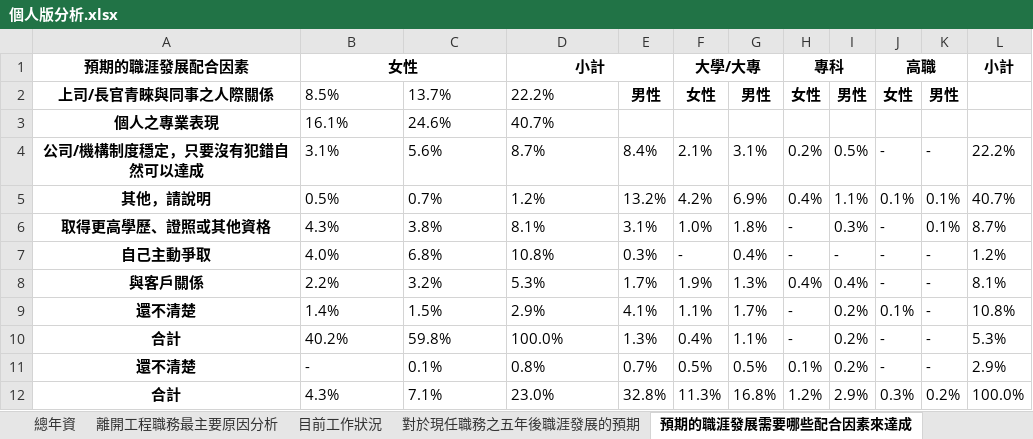
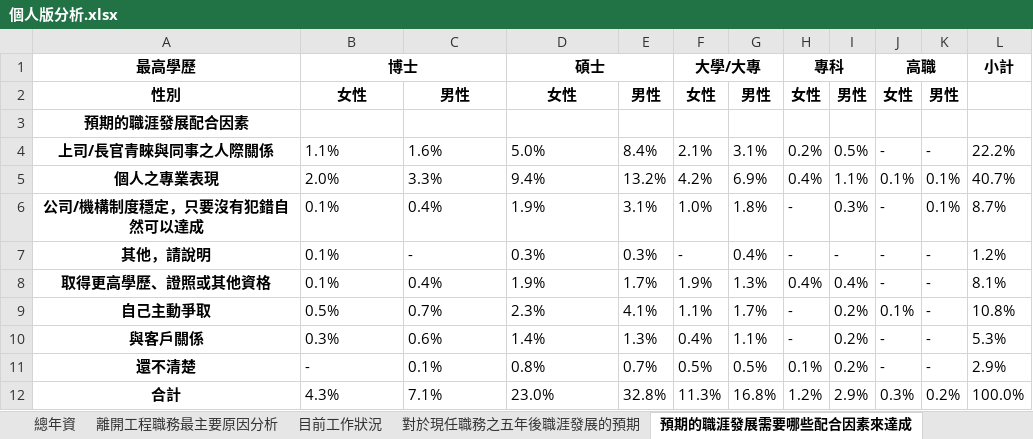
Before and after one commit to stu00608/PartTime_PythonAnalysis, an Excel workbook: personal/outputs/個人版分析.xlsx, sheet 預期的職涯發展需要哪些配合因素來達成, drawn as a sheet; values as stored, in another font and other column widths than the file's, no borders; removed rows and columns are numbered as before the commit, all else as after; the diff names each change by its address in the sheet, - before the commit and + after, or states it on an @@ line.

```diff
--- a/personal/outputs/個人版分析.xlsx (sheet 預期的職涯發展需要哪些配合因素來達成)
+++ b/personal/outputs/個人版分析.xlsx (sheet 預期的職涯發展需要哪些配合因素來達成)
-A1: 預期的職涯發展配合因素
+A1: 最高學歷
-B1: 女性
+B1: 博士
-D1: 小計
+D1: 碩士
-A2: 上司/長官青睞與同事之人際關係
+A2: 性別
-B2: 8.5%
+B2: 女性
@@ B2:D2 bold: off → on, alignment: left → center @@
-C2: 13.7%
+C2: 男性
-D2: 22.2%
+D2: 女性
-row 3: 個人之專業表現 | 16.1% | 24.6% | 40.7%
+row 3: 預期的職涯發展配合因素
-A4: 公司/機構制度穩定，只要沒有犯錯自然可以達成
+A4: 上司/長官青睞與同事之人際關係
-B4: 3.1%
+B4: 1.1%
-C4: 5.6%
+C4: 1.6%
-D4: 8.7%
+D4: 5.0%
-A5: 其他，請說明
+A5: 個人之專業表現
-B5: 0.5%
+B5: 2.0%
-C5: 0.7%
+C5: 3.3%
-D5: 1.2%
+D5: 9.4%
-A6: 取得更高學歷、證照或其他資格
+A6: 公司/機構制度穩定，只要沒有犯錯自然可以達成
-B6: 4.3%
+B6: 0.1%
-C6: 3.8%
+C6: 0.4%
-D6: 8.1%
+D6: 1.9%
-A7: 自己主動爭取
+A7: 其他，請說明
-B7: 4.0%
+B7: 0.1%
-C7: 6.8%
+C7: -
-D7: 10.8%
+D7: 0.3%
-A8: 與客戶關係
+A8: 取得更高學歷、證照或其他資格
-B8: 2.2%
+B8: 0.1%
-C8: 3.2%
+C8: 0.4%
-D8: 5.3%
+D8: 1.9%
-A9: 還不清楚
+A9: 自己主動爭取
-B9: 1.4%
+B9: 0.5%
-C9: 1.5%
+C9: 0.7%
-D9: 2.9%
+D9: 2.3%
-A10: 合計
+A10: 與客戶關係
-B10: 40.2%
+B10: 0.3%
-C10: 59.8%
+C10: 0.6%
-D10: 100.0%
+D10: 1.4%
```
Also changed, not shown: other sheet tabs, 2 other files.
